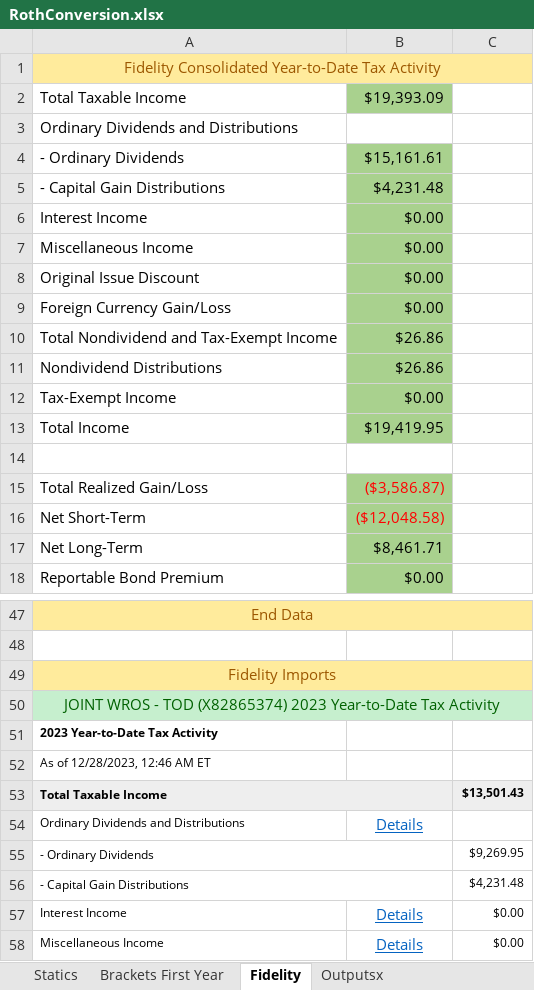
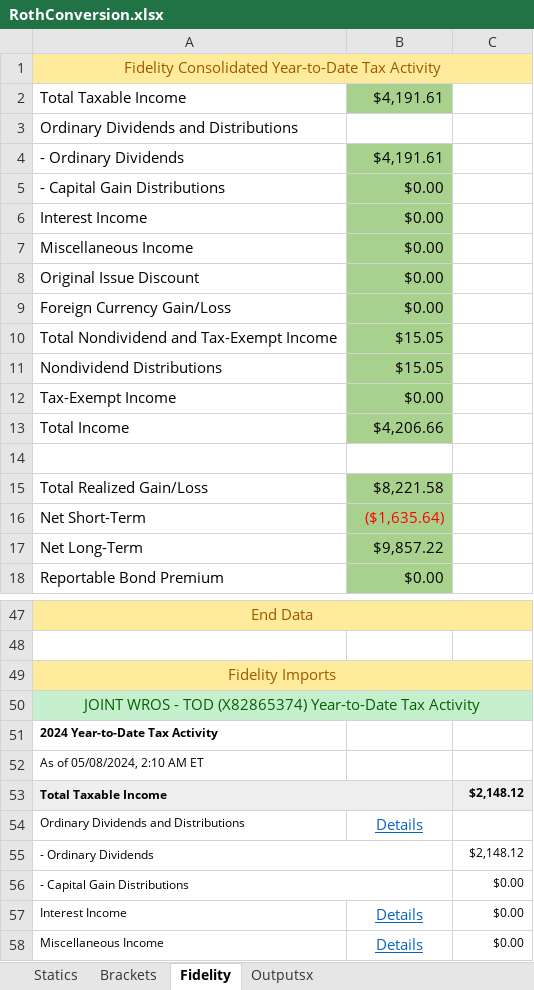
Before and after one commit to tkratzke/MyStudiesRepo, an Excel workbook: myStudies/RothConversion.xlsx, sheet Fidelity, drawn as a sheet; only a part is shown, gaps mark what is left out; values as stored, in another font and other column widths than the file's, no borders; the diff covers the shown part only; the diff names each change by its address in the sheet, - before the commit and + after, or states it on an @@ line.

Commit message:
Starting to go year to year.

```diff
--- a/myStudies/RothConversion.xlsx (sheet Fidelity)
+++ b/myStudies/RothConversion.xlsx (sheet Fidelity)
-sheet tab: Brackets First Year
+sheet tab: Brackets
-B2: $19,393.09
+B2: $4,191.61
-B4: $15,161.61
+B4: $4,191.61
-B5: $4,231.48
+B5: $0.00
-B10:B11: $26.86
+B10:B11: $15.05
-B13: $19,419.95
+B13: $4,206.66
-B15: ($3,586.87)
+B15: $8,221.58
-B15 text colour: #FF0000
+B15 text colour: black
-B16: ($12,048.58)
+B16: ($1,635.64)
-B17: $8,461.71
+B17: $9,857.22
-A50: …TOD (X82865374) 2023 Year-to-Date Tax…
+A50: …TOD (X82865374) Year-to-Date Tax…
-A51: 2023 Year-to-Date Tax Activity
+A51: 2024 Year-to-Date Tax Activity
-A52: As of 12/28/2023, 12:46 AM ET
+A52: As of 05/08/2024, 2:10 AM ET
-C53: $13,501.43
+C53: $2,148.12
-C55: $9,269.95
+C55: $2,148.12
-C56: $4,231.48
+C56: $0.00
```
Also changed, not shown: 5 removed rows, 55 edited cells and cell formats elsewhere in this sheet, sheet Brackets, sheet Statics, formulas that keep their value, 8 other files.
